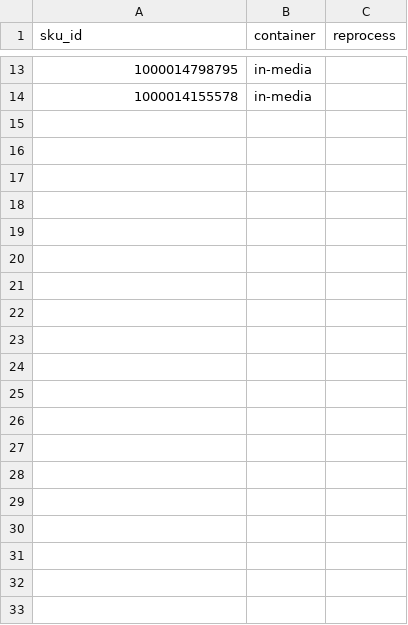
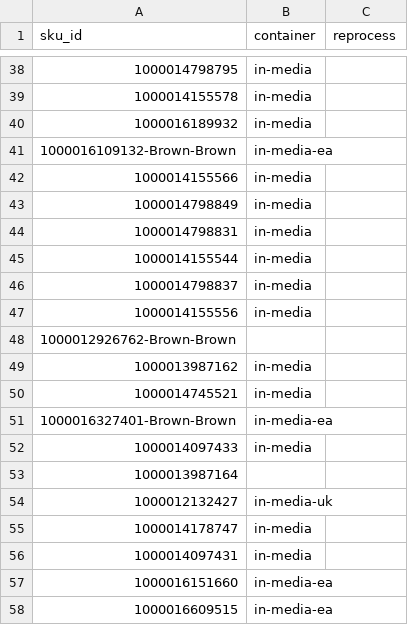
Before and after one commit to jagnyadatta67/imagre-resize, a CSV file: input_csv/men-addons.csv, drawn as a sheet; only a part is shown, gaps mark what is left out; the diff covers the shown part only; the diff names each change by its address in the sheet, - before the commit and + after, or states it on an @@ line.

Commit message:
asd

```diff
--- a/input_csv/men-addons.csv
+++ b/input_csv/men-addons.csv
+row 40: 1000016189932 | in-media
+row 41: 1000016109132-Brown-Brown | in-media-ea
+row 42: 1000014155566 | in-media
+row 43: 1000014798849 | in-media
+row 44: 1000014798831 | in-media
+row 45: 1000014155544 | in-media
+row 46: 1000014798837 | in-media
+row 47: 1000014155556 | in-media
+row 48: 1000012926762-Brown-Brown
+row 49: 1000013987162 | in-media
+row 50: 1000014745521 | in-media
+row 51: 1000016327401-Brown-Brown | in-media-ea
+row 52: 1000014097433 | in-media
+row 53: 1000013987164
+row 54: 1000012132427 | in-media-uk
+row 55: 1000014178747 | in-media
+row 56: 1000014097431 | in-media
+row 57: 1000016151660 | in-media-ea
+row 58: 1000016609515 | in-media-ea
```
Also changed, not shown: 71 added rows elsewhere in this file.
